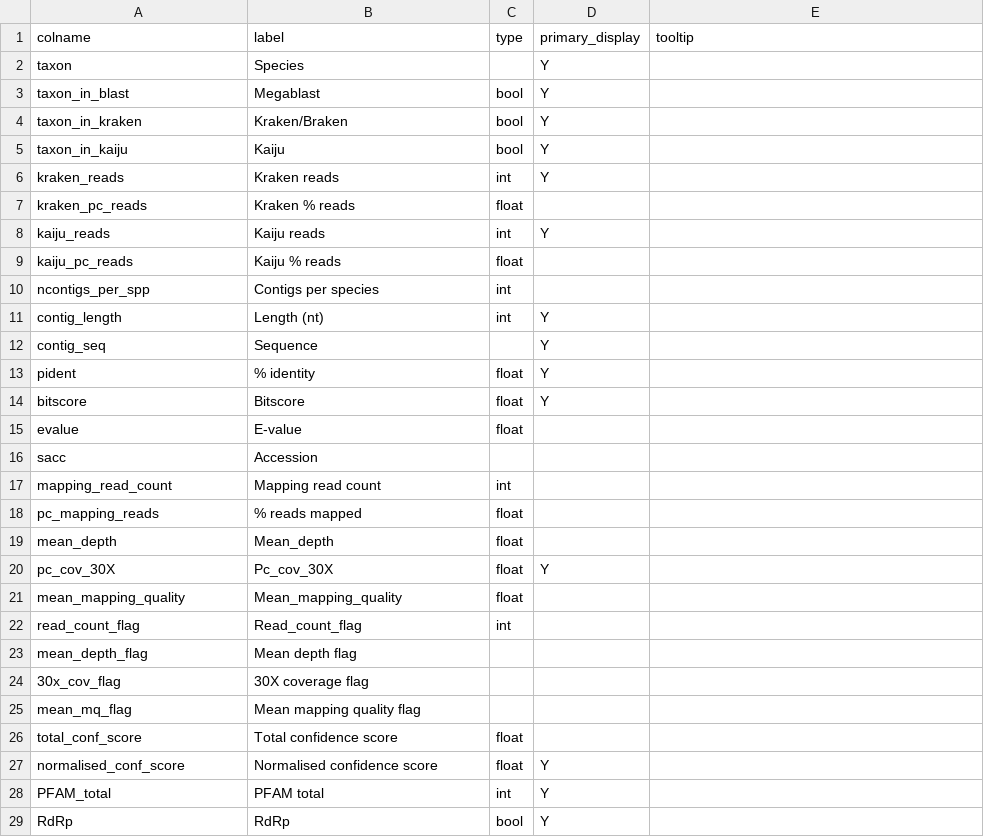
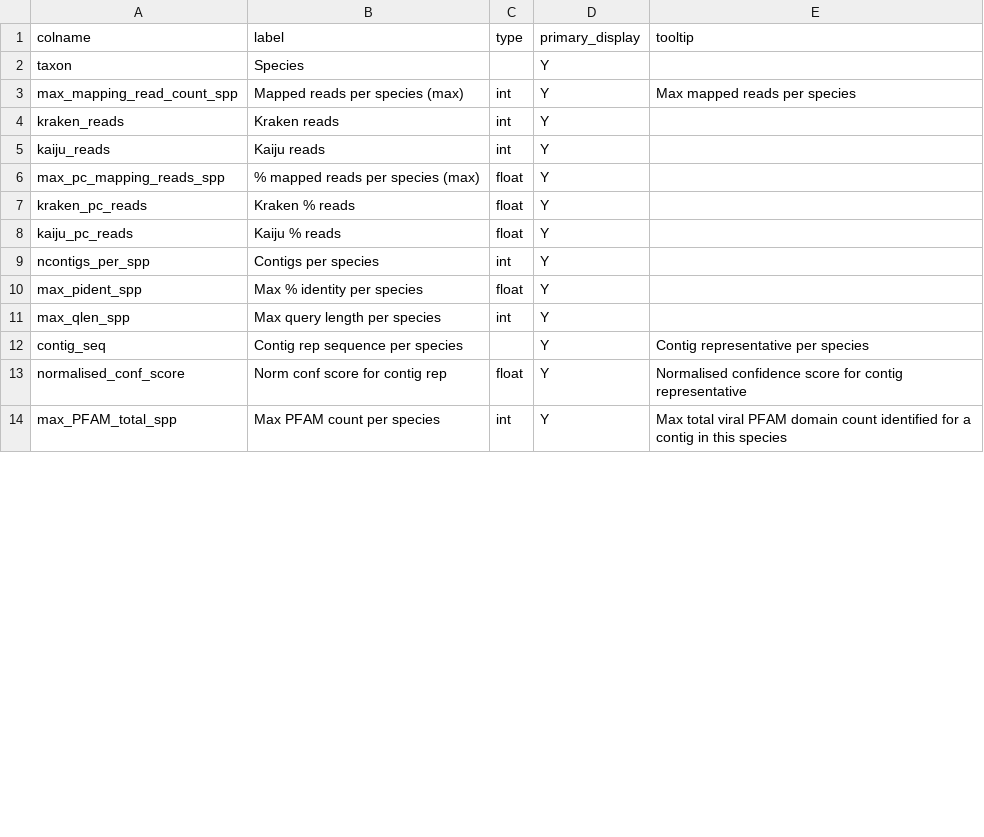
Before and after one commit to qcif/daff-viral-assembly, a CSV file: bin/report/schema/summary_fields.csv, drawn as a sheet; only a part is shown; the diff covers the shown part only.

Commit message:
trim the contigs end and modify teh summary table

```diff
--- a/bin/report/schema/summary_fields.csv
+++ b/bin/report/schema/summary_fields.csv
@@ -2,28 +2,13 @@ colname,label,type,primary_display,tooltip
 taxon,Species,,Y,
-taxon_in_blast,Megablast,bool,Y,
-taxon_in_kraken,Kraken/Braken,bool,Y,
-taxon_in_kaiju,Kaiju,bool,Y,
+max_mapping_read_count_spp,Mapped reads per species (max),int,Y,Max mapped reads per species
 kraken_reads,Kraken reads,int,Y,
-kraken_pc_reads,Kraken % reads,float,,
 kaiju_reads,Kaiju reads,int,Y,
-kaiju_pc_reads,Kaiju % reads,float,,
-ncontigs_per_spp,Contigs per species,int,,
-contig_length,Length (nt),int,Y,
-contig_seq,Sequence,,Y,
-pident,% identity,float,Y,
-bitscore,Bitscore,float,Y,
-evalue,E-value,float,,
-sacc,Accession,,,
-mapping_read_count,Mapping read count,int,,
-pc_mapping_reads,% reads mapped,float,,
-mean_depth,Mean_depth,float,,
-pc_cov_30X,Pc_cov_30X,float,Y,
-mean_mapping_quality,Mean_mapping_quality,float,,
-read_count_flag,Read_count_flag,int,,
-mean_depth_flag,Mean depth flag,,,
-30x_cov_flag,30X coverage flag,,,
-mean_mq_flag,Mean mapping quality flag,,,
-total_conf_score,Total confidence score,float,,
-normalised_conf_score,Normalised confidence score,float,Y,
-PFAM_total,PFAM total,int,Y,
-RdRp,RdRp,bool,Y,
+max_pc_mapping_reads_spp,% mapped reads per species (max),float,Y,
+kraken_pc_reads,Kraken % reads,float,Y,
+kaiju_pc_reads,Kaiju % reads,float,Y,
+ncontigs_per_spp,Contigs per species,int,Y,
+max_pident_spp,Max % identity per species,float,Y,
+max_qlen_spp,Max query length per species,int,Y,
+contig_seq,Contig rep sequence per species,,Y,Contig representative per species
+normalised_conf_score,Norm conf score for contig rep,float,Y,Normalised confidence score for contig representative
+max_PFAM_total_spp,Max PFAM count per species,int,Y,Max total viral PFAM domain count identified for a contig in this species
```
Also changed, not shown: 4 added rows and 1 edited cell elsewhere in this file, 16 other files.
